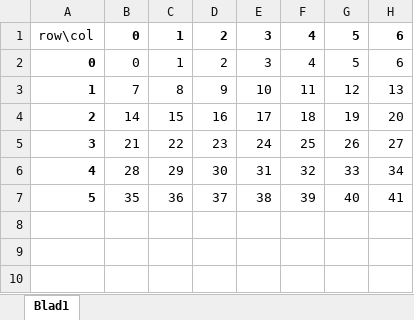
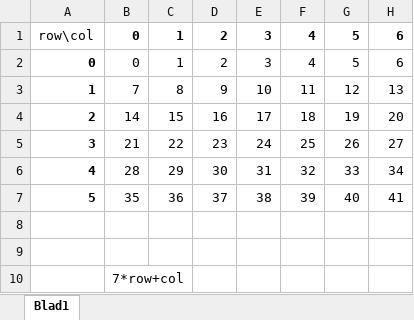
Before and after one commit to GerwinP/Module1.2, an Excel workbook: ButtonNumbers.xlsx, sheet Blad1, drawn as a sheet; values as stored, in another font and other column widths than the file's, no borders; the diff names each change by its address in the sheet, - before the commit and + after, or states it on an @@ line.

```diff
--- a/ButtonNumbers.xlsx (sheet Blad1)
+++ b/ButtonNumbers.xlsx (sheet Blad1)
+row 8: (empty)
+row 9: (empty)
+row 10:  | 7*row+col
```
Also changed, not shown: 5 other files.
